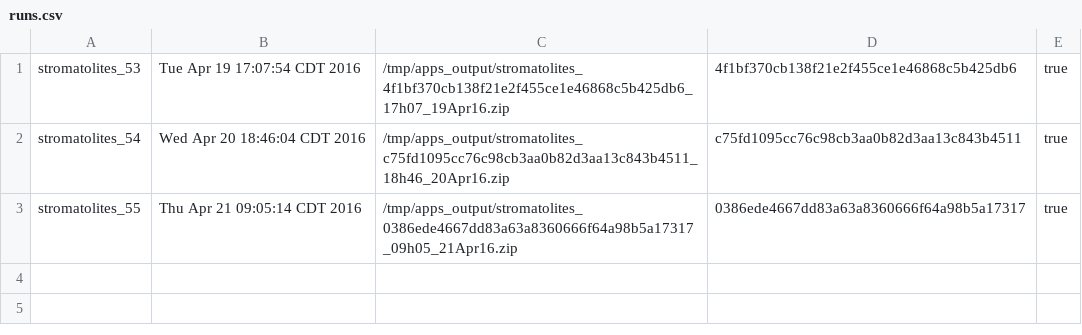
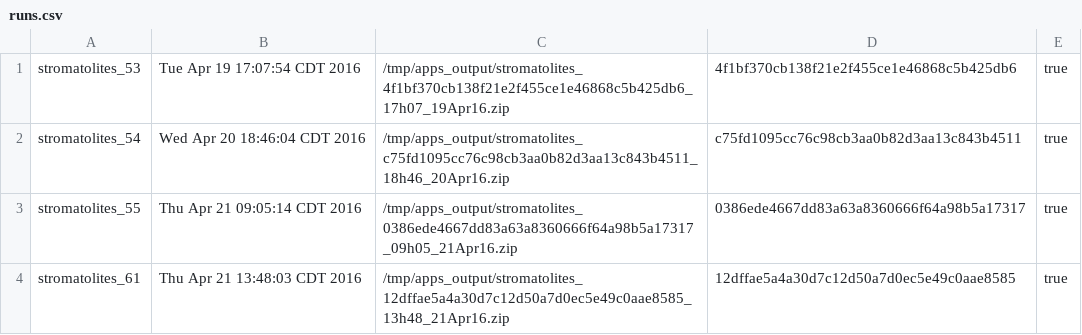
Before and after one commit to UW-Macrostrat/stromatolites_demo, a CSV file: output/runs.csv, drawn as a sheet.

Commit message:
Adding run 61 -- ran against git commit 12dffae5a4a30d7c12d50a7d0ec5e49c0aae8585

```diff
--- a/output/runs.csv
+++ b/output/runs.csv
@@ -3 +3,2 @@ stromatolites_54,Wed Apr 20 18:46:04 CDT 2016,/tmp/apps_output/stromatolites_c75
 stromatolites_55,Thu Apr 21 09:05:14 CDT 2016,/tmp/apps_output/stromatolites_0386ede4667dd83a63a8360666f64a98b5a17317_09h05_21Apr16.zip,0386ede4667dd83a63a8360666f64a98b5a17317,true
+stromatolites_61,Thu Apr 21 13:48:03 CDT 2016,/tmp/apps_output/stromatolites_12dffae5a4a30d7c12d50a7d0ec5e49c0aae8585_13h48_21Apr16.zip,12dffae5a4a30d7c12d50a7d0ec5e49c0aae8585,true
```
Also changed, not shown: 1 other file.
